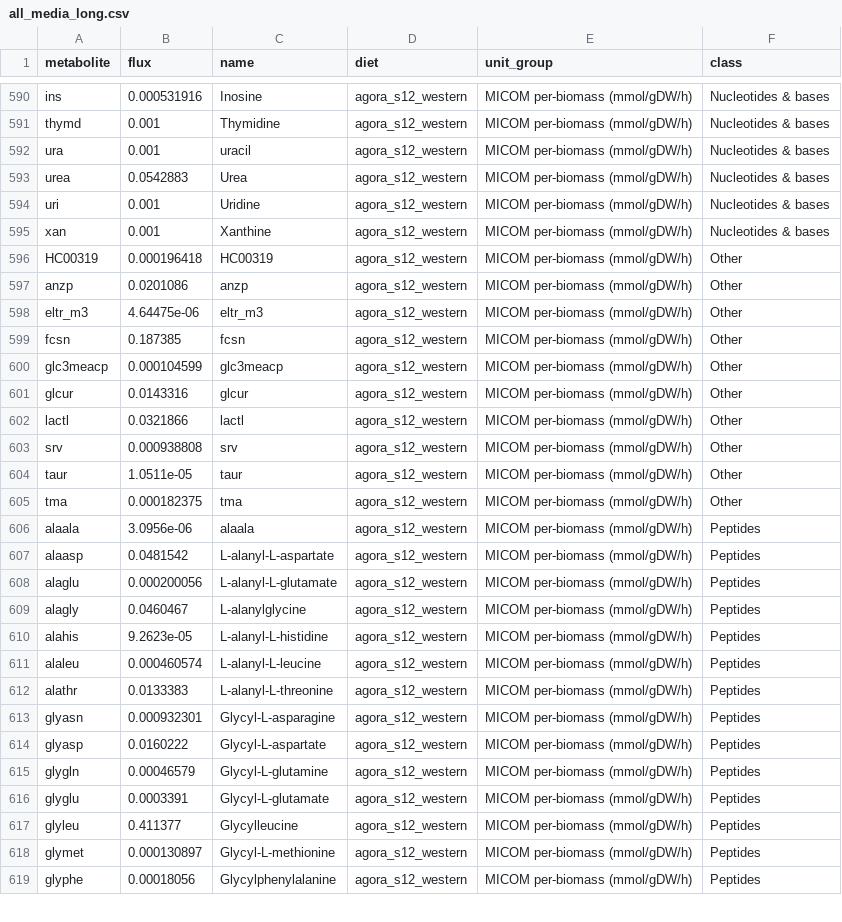
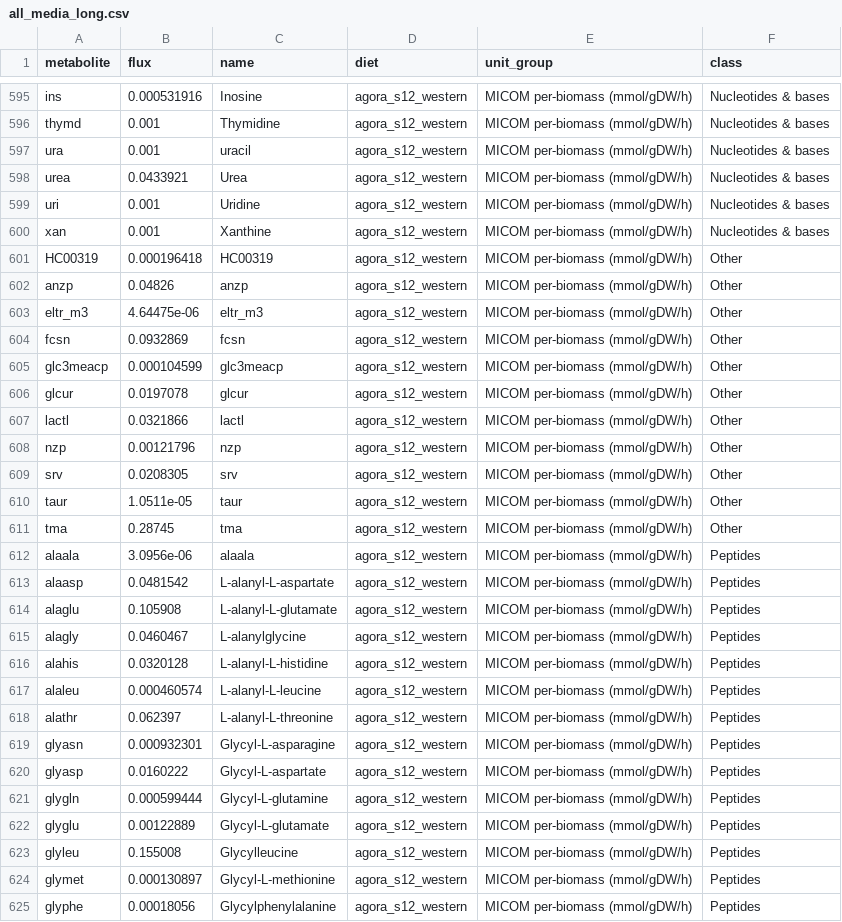
Before and after one commit to nickp60/ezflux-dbs, a CSV file: media/bmt/results/comparison_all_diets/all_media_long.csv, drawn as a sheet; only a part is shown, gaps mark what is left out; the diff covers the shown part only.

```diff
--- a/media/bmt/results/comparison_all_diets/all_media_long.csv
+++ b/media/bmt/results/comparison_all_diets/all_media_long.csv
@@ -592,3 +597,3 @@ thymd,0.001,Thymidine,agora_s12_western,MICOM per-biomass (mmol/gDW/h),Nucleotid
 ura,0.001,uracil,agora_s12_western,MICOM per-biomass (mmol/gDW/h),Nucleotides & bases
-urea,0.0542883,Urea,agora_s12_western,MICOM per-biomass (mmol/gDW/h),Nucleotides & bases
+urea,0.0433921,Urea,agora_s12_western,MICOM per-biomass (mmol/gDW/h),Nucleotides & bases
 uri,0.001,Uridine,agora_s12_western,MICOM per-biomass (mmol/gDW/h),Nucleotides & bases
@@ -596,23 +601,24 @@ xan,0.001,Xanthine,agora_s12_western,MICOM per-biomass (mmol/gDW/h),Nucleotides
 HC00319,0.000196418,HC00319,agora_s12_western,MICOM per-biomass (mmol/gDW/h),Other
-anzp,0.0201086,anzp,agora_s12_western,MICOM per-biomass (mmol/gDW/h),Other
+anzp,0.04826,anzp,agora_s12_western,MICOM per-biomass (mmol/gDW/h),Other
 eltr_m3,4.64475e-06,eltr_m3,agora_s12_western,MICOM per-biomass (mmol/gDW/h),Other
-fcsn,0.187385,fcsn,agora_s12_western,MICOM per-biomass (mmol/gDW/h),Other
+fcsn,0.0932869,fcsn,agora_s12_western,MICOM per-biomass (mmol/gDW/h),Other
 glc3meacp,0.000104599,glc3meacp,agora_s12_western,MICOM per-biomass (mmol/gDW/h),Other
-glcur,0.0143316,glcur,agora_s12_western,MICOM per-biomass (mmol/gDW/h),Other
+glcur,0.0197078,glcur,agora_s12_western,MICOM per-biomass (mmol/gDW/h),Other
 lactl,0.0321866,lactl,agora_s12_western,MICOM per-biomass (mmol/gDW/h),Other
-srv,0.000938808,srv,agora_s12_western,MICOM per-biomass (mmol/gDW/h),Other
+nzp,0.00121796,nzp,agora_s12_western,MICOM per-biomass (mmol/gDW/h),Other
+srv,0.0208305,srv,agora_s12_western,MICOM per-biomass (mmol/gDW/h),Other
 taur,1.0511e-05,taur,agora_s12_western,MICOM per-biomass (mmol/gDW/h),Other
-tma,0.000182375,tma,agora_s12_western,MICOM per-biomass (mmol/gDW/h),Other
+tma,0.28745,tma,agora_s12_western,MICOM per-biomass (mmol/gDW/h),Other
 alaala,3.0956e-06,alaala,agora_s12_western,MICOM per-biomass (mmol/gDW/h),Peptides
 alaasp,0.0481542,L-alanyl-L-aspartate,agora_s12_western,MICOM per-biomass (mmol/gDW/h),Peptides
-alaglu,0.000200056,L-alanyl-L-glutamate,agora_s12_western,MICOM per-biomass (mmol/gDW/h),Peptides
+alaglu,0.105908,L-alanyl-L-glutamate,agora_s12_western,MICOM per-biomass (mmol/gDW/h),Peptides
 alagly,0.0460467,L-alanylglycine,agora_s12_western,MICOM per-biomass (mmol/gDW/h),Peptides
-alahis,9.2623e-05,L-alanyl-L-histidine,agora_s12_western,MICOM per-biomass (mmol/gDW/h),Peptides
+alahis,0.0320128,L-alanyl-L-histidine,agora_s12_western,MICOM per-biomass (mmol/gDW/h),Peptides
 alaleu,0.000460574,L-alanyl-L-leucine,agora_s12_western,MICOM per-biomass (mmol/gDW/h),Peptides
-alathr,0.0133383,L-alanyl-L-threonine,agora_s12_western,MICOM per-biomass (mmol/gDW/h),Peptides
+alathr,0.062397,L-alanyl-L-threonine,agora_s12_western,MICOM per-biomass (mmol/gDW/h),Peptides
 glyasn,0.000932301,Glycyl-L-asparagine,agora_s12_western,MICOM per-biomass (mmol/gDW/h),Peptides
 glyasp,0.0160222,Glycyl-L-aspartate,agora_s12_western,MICOM per-biomass (mmol/gDW/h),Peptides
-glygln,0.00046579,Glycyl-L-glutamine,agora_s12_western,MICOM per-biomass (mmol/gDW/h),Peptides
-glyglu,0.0003391,Glycyl-L-glutamate,agora_s12_western,MICOM per-biomass (mmol/gDW/h),Peptides
-glyleu,0.411377,Glycylleucine,agora_s12_western,MICOM per-biomass (mmol/gDW/h),Peptides
+glygln,0.000599444,Glycyl-L-glutamine,agora_s12_western,MICOM per-biomass (mmol/gDW/h),Peptides
+glyglu,0.00122889,Glycyl-L-glutamate,agora_s12_western,MICOM per-biomass (mmol/gDW/h),Peptides
+glyleu,0.155008,Glycylleucine,agora_s12_western,MICOM per-biomass (mmol/gDW/h),Peptides
 glymet,0.000130897,Glycyl-L-methionine,agora_s12_western,MICOM per-biomass (mmol/gDW/h),Peptides
```
Also changed, not shown: 10 added rows, 4 removed rows and 46 edited cells elsewhere in this file, media/bmt/media_out/agora_s12_high_fiber_bmt_micom_medium.csv, media/bmt/media_out/agora_s12_high_fiber_micom_medium.csv, 28 other files.
